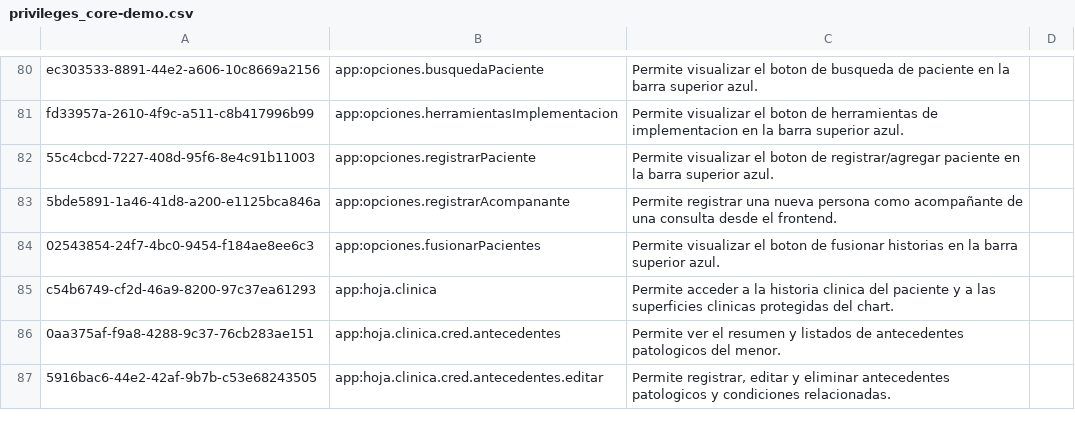
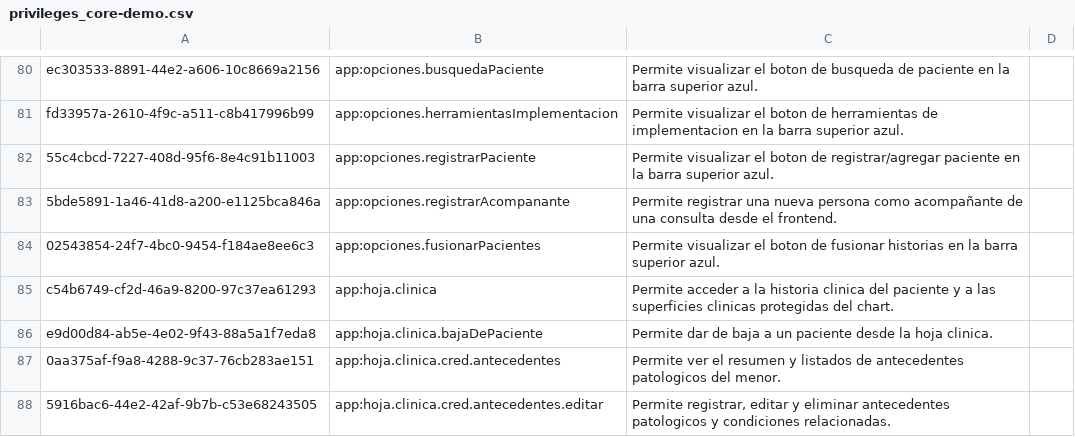
Before and after one commit to PROYECTO-SANTACLOTILDE/sihsalus-content-referenceapplication, a CSV file: configuration/backend_configuration/privileges/privileges_core-demo.csv, drawn as a sheet; only a part is shown, gaps mark what is left out; the diff names each change by its address in the sheet, - before the commit and + after, or states it on an @@ line.

Commit message:
fix(roles): add new roles and privileges for appointment management and patient care

```diff
--- a/configuration/backend_configuration/privileges/privileges_core-demo.csv
+++ b/configuration/backend_configuration/privileges/privileges_core-demo.csv
+row 86: e9d00d84-ab5e-4e02-9f43-88a5a1f7eda8 | app:hoja.clinica.bajaDePaciente | Permite dar de baja a un paciente desde la hoja clinica.
```
Also changed, not shown: 2 other files.
